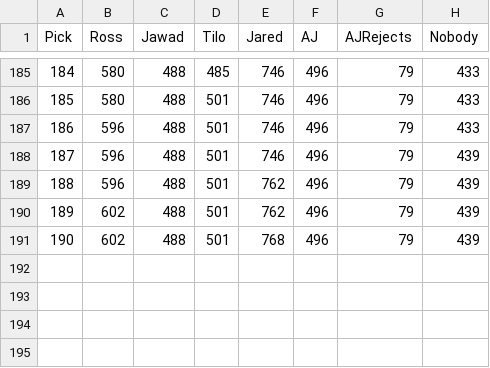
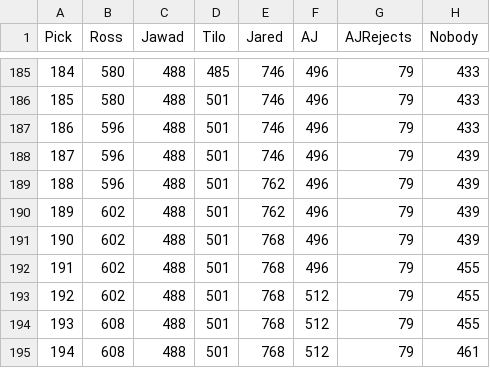
Before and after one commit to zo0o0ot/2021-draft-scorer, a CSV file: draft/leagifyResults.csv, drawn as a sheet; only a part is shown, gaps mark what is left out; the diff names each change by its address in the sheet, - before the commit and + after, or states it on an @@ line.

Commit message:
adds picks through 194A

```diff
--- a/draft/leagifyResults.csv
+++ b/draft/leagifyResults.csv
+row 192: 191 | 602 | 488 | 501 | 768 | 496 | 79 | 455
+row 193: 192 | 602 | 488 | 501 | 768 | 512 | 79 | 455
+row 194: 193 | 608 | 488 | 501 | 768 | 512 | 79 | 455
+row 195: 194 | 608 | 488 | 501 | 768 | 512 | 79 | 461
```
Also changed, not shown: draft/nflDraft.csv, draft/schoolResults.csv.
